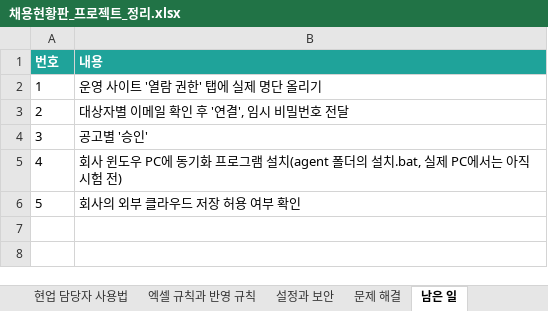
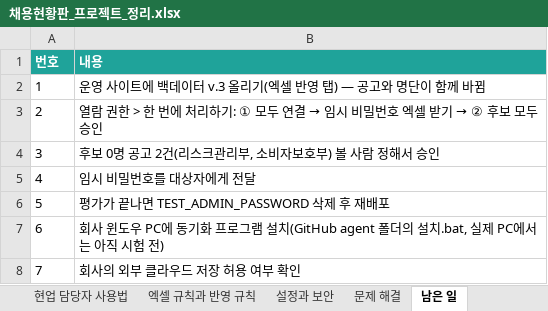
Before and after one commit to seonhye061vv/-, an Excel workbook: docs/채용현황판_프로젝트_정리.xlsx, sheet 남은 일, drawn as a sheet; values as stored, in another font and other column widths than the file's, no borders; addresses are those after the commit; the diff names each change by its address in the sheet, - before the commit and + after, or states it on an @@ line.

```diff
--- a/docs/채용현황판_프로젝트_정리.xlsx (sheet 남은 일)
+++ b/docs/채용현황판_프로젝트_정리.xlsx (sheet 남은 일)
-B2 (내용): 운영 사이트 '열람 권한' 탭에 실제 명단 올리기
+B2 (내용): 운영 사이트에 백데이터 v.3 올리기(엑셀 반영 탭) — 공고와 명단이 함께 바뀜
@@ B3 (내용): 대상자별 이메일 확인 후 '연결', 임시 비밀번호 전달 → 열람 권한 > 한 번에 처리하기: ① 모두 연결 → 임시 비밀번호 엑셀 받기 → ② 후보 모두 승인 @@
-B4 (내용): 공고별 '승인'
+B4 (내용): 후보 0명 공고 2건(리스크관리부, 소비자보호부) 볼 사람 정해서 승인
-B5 (내용): 회사 윈도우 PC에 동기화 프로그램 설치(agent 폴더의 설치.bat, 실제 PC에서는 아직 시험 전)
+B5 (내용): 임시 비밀번호를 대상자에게 전달
+row 6: 5 | 평가가 끝나면 TEST_ADMIN_PASSWORD 삭제 후 재배포
+row 7: 6 | 회사 윈도우 PC에 동기화 프로그램 설치(GitHub agent 폴더의 설치.bat, 실제 PC에서는 아직 시험 전)
@@ column A (번호) renumbered from row 8 down @@
```
Also changed, not shown: sheet 한눈에 보기, sheet 진행 경과, sheet 문제 해결, sheet HR 관리자 사용법, sheet 엑셀 규칙과 반영 규칙, sheet 설정과 보안, 1 more sheet, other sheet tabs, 1 other file.
